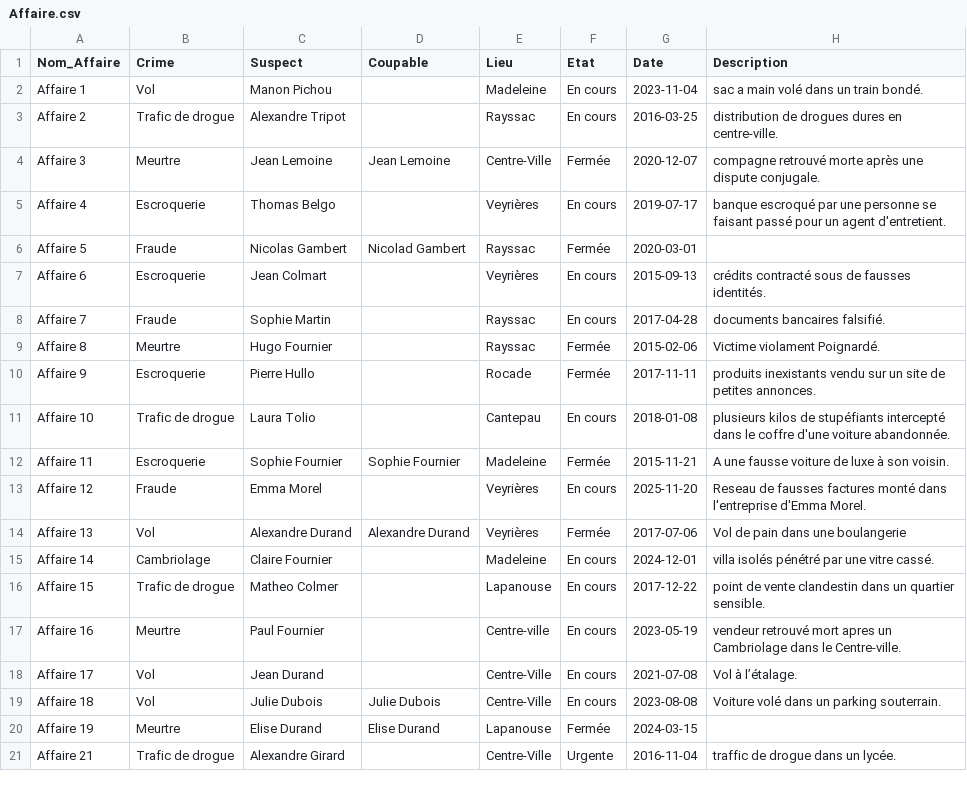
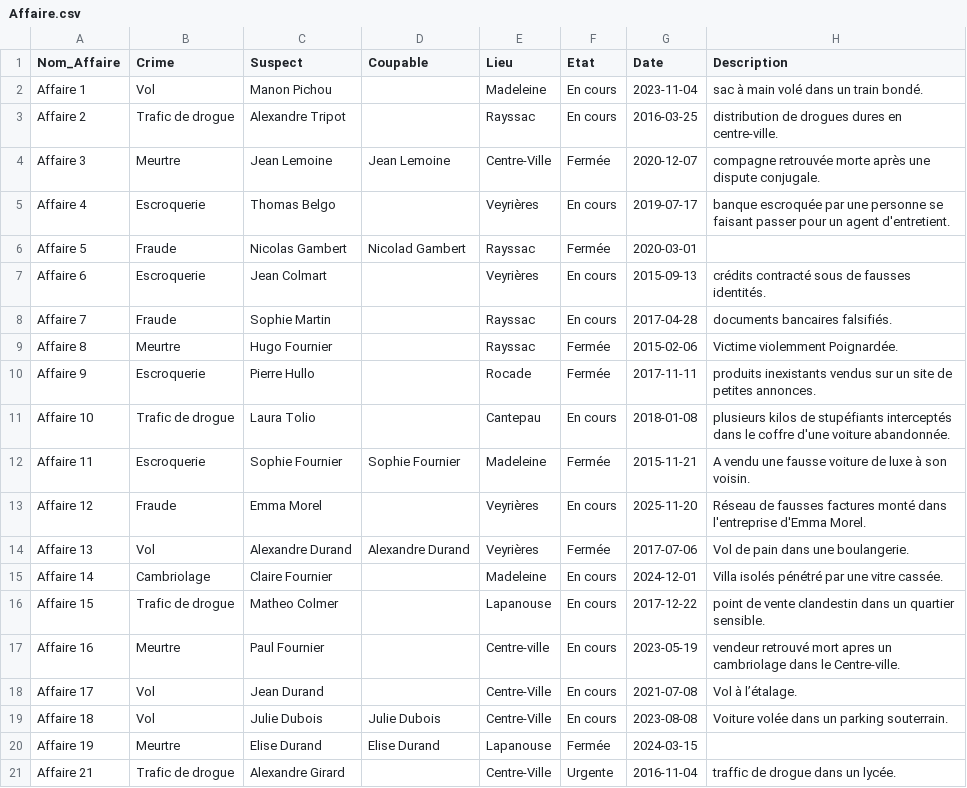
Before and after one commit to Agassin/Projet-java-L2, a CSV file: src/BDD/Affaire.csv, drawn as a sheet.

```diff
--- a/src/BDD/Affaire.csv
+++ b/src/BDD/Affaire.csv
@@ -1,20 +1,20 @@
 Nom_Affaire,Crime,Suspect,Coupable,Lieu,Etat,Date,Description
-Affaire 1,Vol,Manon Pichou,,Madeleine,En cours,2023-11-04,sac a main volé dans un train bondé.
+Affaire 1,Vol,Manon Pichou,,Madeleine,En cours,2023-11-04,sac à main volé dans un train bondé.
 Affaire 2,Trafic de drogue,Alexandre Tripot,,Rayssac,En cours,2016-03-25,distribution de drogues dures en centre-ville.
-Affaire 3,Meurtre,Jean Lemoine,Jean Lemoine,Centre-Ville,Fermée,2020-12-07,compagne retrouvé morte après une dispute conjugale.
-Affaire 4,Escroquerie,Thomas Belgo,,Veyrières,En cours,2019-07-17,banque escroqué par une personne se faisant passé pour un agent d'entretient.
+Affaire 3,Meurtre,Jean Lemoine,Jean Lemoine,Centre-Ville,Fermée,2020-12-07,compagne retrouvée morte après une dispute conjugale.
+Affaire 4,Escroquerie,Thomas Belgo,,Veyrières,En cours,2019-07-17,banque escroquée par une personne se faisant passer pour un agent d'entretient.
 Affaire 5,Fraude,Nicolas Gambert,Nicolad Gambert,Rayssac,Fermée,2020-03-01,
 Affaire 6,Escroquerie,Jean Colmart,,Veyrières,En cours,2015-09-13,crédits contracté sous de fausses identités.
-Affaire 7,Fraude,Sophie Martin,,Rayssac,En cours,2017-04-28,documents bancaires falsifié.
-Affaire 8,Meurtre,Hugo Fournier,,Rayssac,Fermée,2015-02-06,Victime violament Poignardé.
-Affaire 9,Escroquerie,Pierre Hullo,,Rocade,Fermée,2017-11-11,produits inexistants vendu sur un site de petites annonces.
-Affaire 10,Trafic de drogue,Laura Tolio,,Cantepau,En cours,2018-01-08,plusieurs kilos de stupéfiants intercepté dans le coffre d'une voiture abandonnée.
-Affaire 11,Escroquerie,Sophie Fournier,Sophie Fournier,Madeleine,Fermée,2015-11-21,A une fausse voiture de luxe à son voisin.
-Affaire 12,Fraude,Emma Morel,,Veyrières,En cours,2025-11-20,Reseau de fausses factures monté dans l'entreprise d'Emma Morel.
-Affaire 13,Vol,Alexandre Durand,Alexandre Durand,Veyrières,Fermée,2017-07-06,Vol de pain dans une boulangerie
-Affaire 14,Cambriolage,Claire Fournier,,Madeleine,En cours,2024-12-01,villa isolés pénétré par une vitre cassé.
+Affaire 7,Fraude,Sophie Martin,,Rayssac,En cours,2017-04-28,documents bancaires falsifiés.
+Affaire 8,Meurtre,Hugo Fournier,,Rayssac,Fermée,2015-02-06,Victime violemment Poignardée.
+Affaire 9,Escroquerie,Pierre Hullo,,Rocade,Fermée,2017-11-11,produits inexistants vendus sur un site de petites annonces.
+Affaire 10,Trafic de drogue,Laura Tolio,,Cantepau,En cours,2018-01-08,plusieurs kilos de stupéfiants interceptés dans le coffre d'une voiture abandonnée.
+Affaire 11,Escroquerie,Sophie Fournier,Sophie Fournier,Madeleine,Fermée,2015-11-21,A vendu une fausse voiture de luxe à son voisin.
+Affaire 12,Fraude,Emma Morel,,Veyrières,En cours,2025-11-20,Réseau de fausses factures monté dans l'entreprise d'Emma Morel.
+Affaire 13,Vol,Alexandre Durand,Alexandre Durand,Veyrières,Fermée,2017-07-06,Vol de pain dans une boulangerie.
+Affaire 14,Cambriolage,Claire Fournier,,Madeleine,En cours,2024-12-01,Villa isolés pénétré par une vitre cassée.
 Affaire 15,Trafic de drogue,Matheo Colmer,,Lapanouse,En cours,2017-12-22,point de vente clandestin dans un quartier sensible.
-Affaire 16,Meurtre,Paul Fournier,,Centre-ville,En cours,2023-05-19,vendeur retrouvé mort apres un Cambriolage dans le Centre-ville.
+Affaire 16,Meurtre,Paul Fournier,,Centre-ville,En cours,2023-05-19,vendeur retrouvé mort apres un cambriolage dans le Centre-ville.
 Affaire 17,Vol,Jean Durand,,Centre-Ville,En cours,2021-07-08,Vol à l’étalage.
-Affaire 18,Vol,Julie Dubois,Julie Dubois,Centre-Ville,En cours,2023-08-08,Voiture volé dans un parking souterrain.
+Affaire 18,Vol,Julie Dubois,Julie Dubois,Centre-Ville,En cours,2023-08-08,Voiture volée dans un parking souterrain.
 Affaire 19,Meurtre,Elise Durand,Elise Durand,Lapanouse,Fermée,2024-03-15,
```
Also changed, not shown: src/controller/resultats_affaire.csv, 2 other files.
